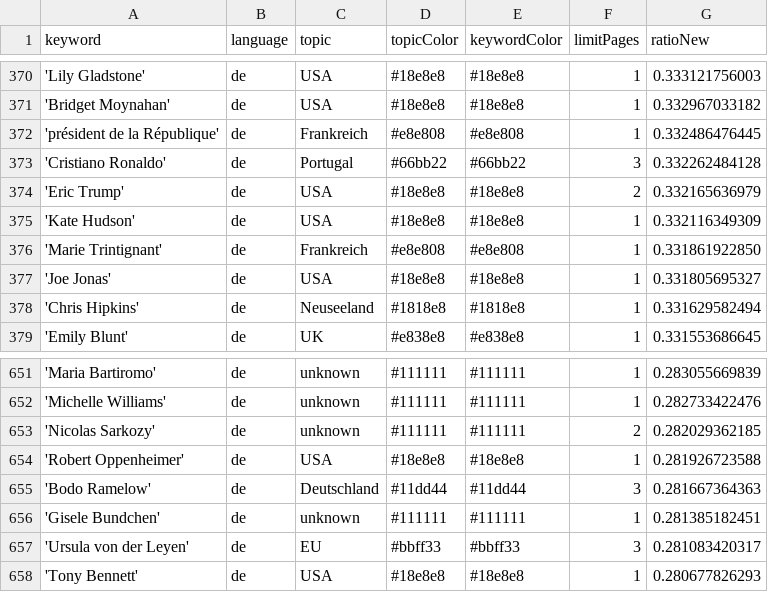
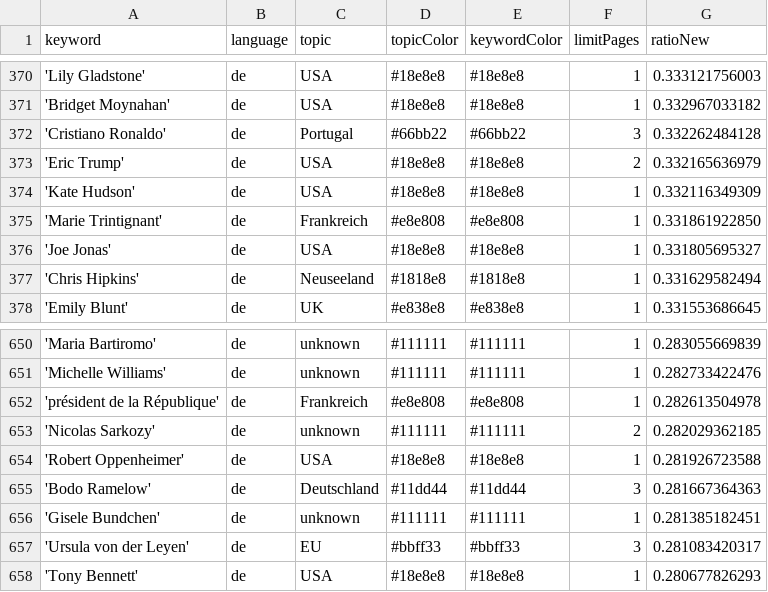
Before and after one commit to JoPhi24-news/leuteFluesterer, a CSV file: keywords.csv, drawn as a sheet; only a part is shown, gaps mark what is left out.

Commit message:
Commit from GitHub Actions (harvest:0.0)

```diff
--- a/keywords.csv
+++ b/keywords.csv
@@ -371,3 +371,2 @@ keyword,language,topic,topicColor,keywordColor,limitPages,ratioNew
 'Bridget Moynahan',de,USA,#18e8e8,#18e8e8,1,0.332967033182
-'président de la République',de,Frankreich,#e8e808,#e8e808,1,0.332486476445
 'Cristiano Ronaldo',de,Portugal,#66bb22,#66bb22,3,0.332262484128
@@ -652,2 +651,3 @@ keyword,language,topic,topicColor,keywordColor,limitPages,ratioNew
 'Michelle Williams',de,unknown,#111111,#111111,1,0.282733422476
+'président de la République',de,Frankreich,#e8e808,#e8e808,1,0.282613504978
 'Nicolas Sarkozy',de,unknown,#111111,#111111,2,0.282029362185
```
